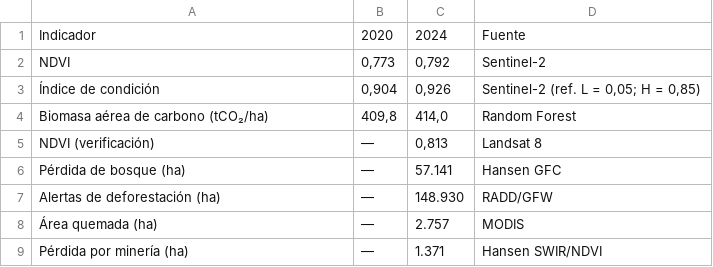
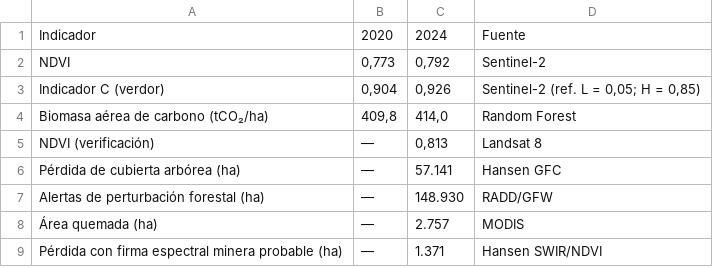
Before and after one commit to ivilaruic/tesis-seea-ai, a CSV file: datos/tablas_tesis/tabla_10.csv, drawn as a sheet.

```diff
--- a/datos/tablas_tesis/tabla_10.csv
+++ b/datos/tablas_tesis/tabla_10.csv
@@ -2,8 +2,8 @@ Indicador,2020,2024,Fuente
 NDVI,"0,773","0,792",Sentinel-2
-Índice de condición,"0,904","0,926","Sentinel-2 (ref. L = 0,05; H = 0,85)"
+Indicador C (verdor),"0,904","0,926","Sentinel-2 (ref. L = 0,05; H = 0,85)"
 Biomasa aérea de carbono (tCO₂/ha),"409,8","414,0",Random Forest
 NDVI (verificación),—,"0,813",Landsat 8
-Pérdida de bosque (ha),—,57.141,Hansen GFC
-Alertas de deforestación (ha),—,148.930,RADD/GFW
+Pérdida de cubierta arbórea (ha),—,57.141,Hansen GFC
+Alertas de perturbación forestal (ha),—,148.930,RADD/GFW
 Área quemada (ha),—,2.757,MODIS
-Pérdida por minería (ha),—,1.371,Hansen SWIR/NDVI
+Pérdida con firma espectral minera probable (ha),—,1.371,Hansen SWIR/NDVI
```
Also changed, not shown: datos/tablas_tesis/tabla_13.csv, datos/tablas_tesis/tabla_4.csv, 3 other files.
